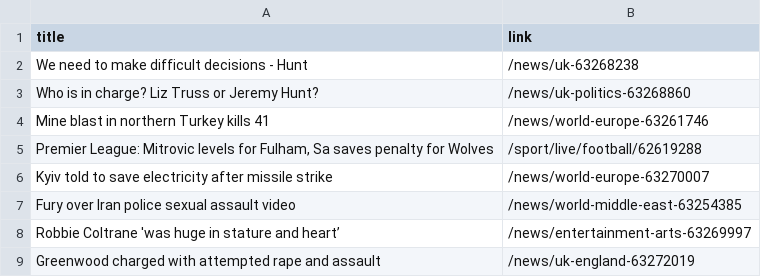
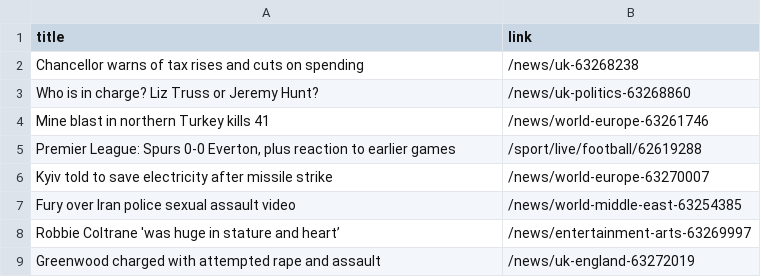
Before and after one commit to luyi-eve/automatic-scraper-bbc, a CSV file: bbc.csv, drawn as a sheet; only a part is shown.

```diff
--- a/bbc.csv
+++ b/bbc.csv
@@ -1,6 +1,6 @@
 title,link
-We need to make difficult decisions - Hunt,/news/uk-63268238
+Chancellor warns of tax rises and cuts on spending,/news/uk-63268238
 Who is in charge? Liz Truss or Jeremy Hunt?,/news/uk-politics-63268860
 Mine blast in northern Turkey kills 41,/news/world-europe-63261746
-"Premier League: Mitrovic levels for Fulham, Sa saves penalty for Wolves",/sport/live/football/62619288
+"Premier League: Spurs 0-0 Everton, plus reaction to earlier games",/sport/live/football/62619288
 Kyiv told to save electricity after missile strike,/news/world-europe-63270007
```
